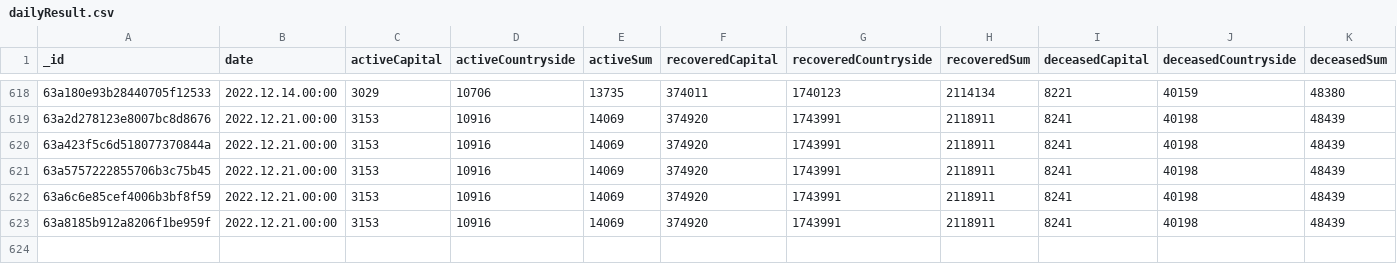
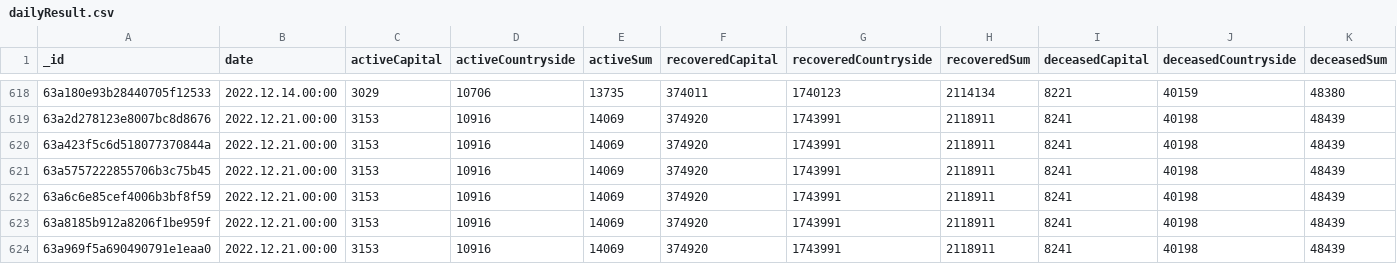
Before and after one commit to theDavidBarton/koronavirus.gov.hu-scraper, a CSV file: dailyResult.csv, drawn as a sheet; only a part is shown, gaps mark what is left out; rows hold the shown columns only; the diff names each change by its address in the sheet, - before the commit and + after, or states it on an @@ line.

Commit message:
feat(data): update data 2022-12-26

```diff
--- a/dailyResult.csv
+++ b/dailyResult.csv
+row 624: 63a969f5a690490791e1eaa0 | 2022.12.21.00:00 | 3153 | 10916 | 14069 | 374920 | 1743991 | 2118911 | 8241 | 40198 | 48439
```
Also changed, not shown: 1 other file.
